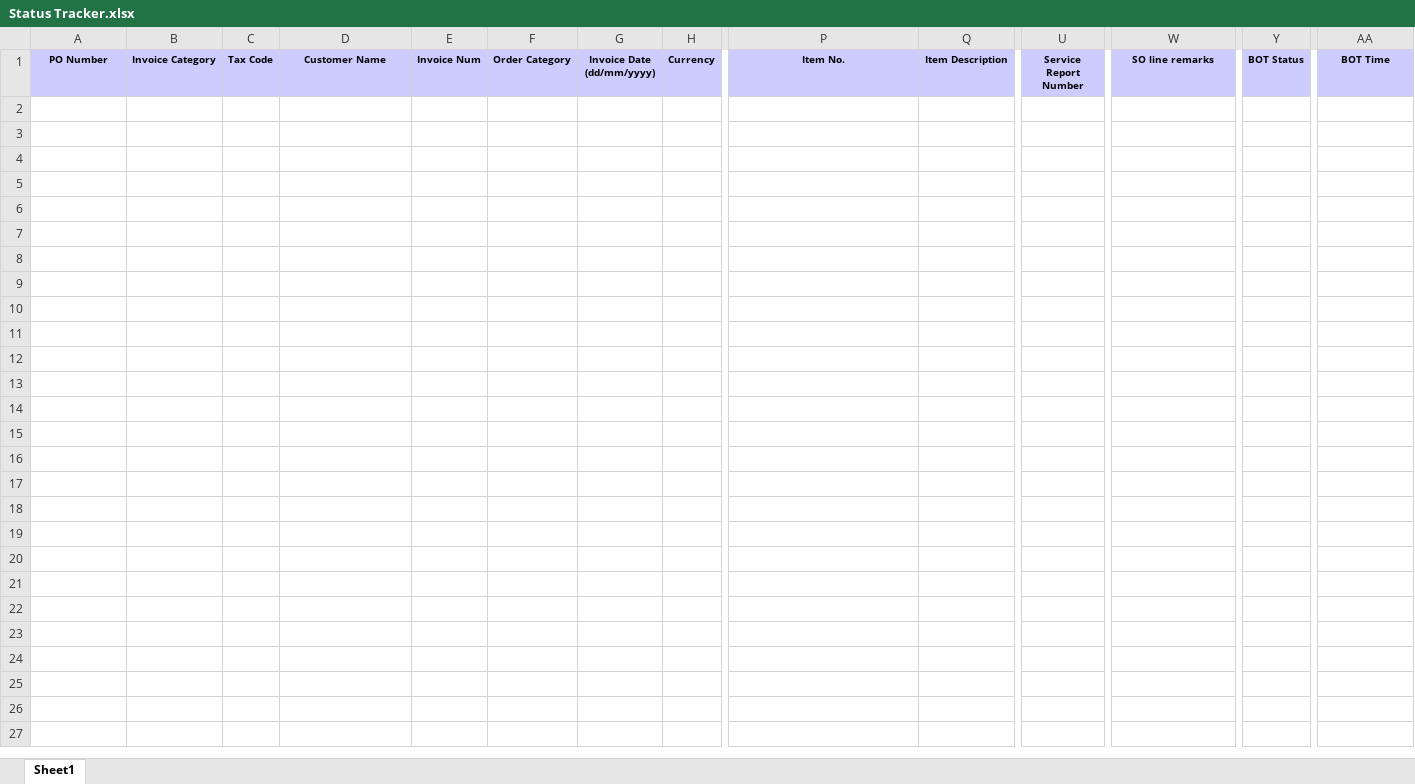
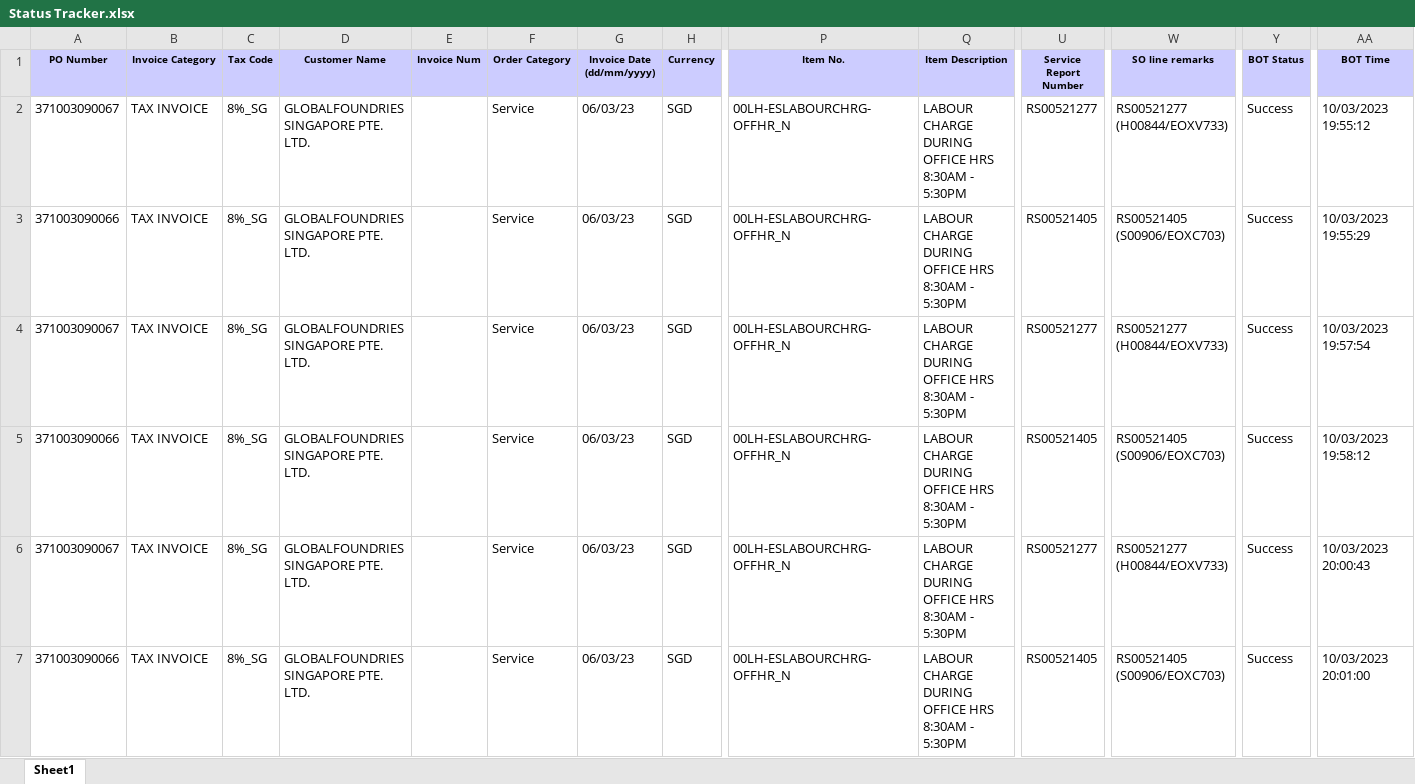
Before and after one commit to FBAP/NEW_GF_Process_BOT2, an Excel workbook: Data/Output/Status Tracker.xlsx, sheet Sheet1, drawn as a sheet; only a part is shown, gaps mark what is left out; values as stored, in another font and other column widths than the file's, no borders; rows hold the shown columns only; the diff names each change by its address in the sheet, - before the commit and + after, or states it on an @@ line.

```diff
--- a/Data/Output/Status Tracker.xlsx (sheet Sheet1)
+++ b/Data/Output/Status Tracker.xlsx (sheet Sheet1)
+row 2: 371003090067 | TAX INVOICE | 8%_SG | GLOBALFOUNDRIES SINGAPORE PTE. LTD. |  | Service | 06/03/23 | SGD | 00LH-ESLABOURCHRG-OFFHR_N | LABOUR CHARGE DURING OFFICE HRS 8:30AM - 5:30PM | RS00521277 | RS00521277 (H00844/EOXV733) | Success | 10/03/2023 19:55:12
+row 3: 371003090066 | TAX INVOICE | 8%_SG | GLOBALFOUNDRIES SINGAPORE PTE. LTD. |  | Service | 06/03/23 | SGD | 00LH-ESLABOURCHRG-OFFHR_N | LABOUR CHARGE DURING OFFICE HRS 8:30AM - 5:30PM | RS00521405 | RS00521405 (S00906/EOXC703) | Success | 10/03/2023 19:55:29
+row 4: 371003090067 | TAX INVOICE | 8%_SG | GLOBALFOUNDRIES SINGAPORE PTE. LTD. |  | Service | 06/03/23 | SGD | 00LH-ESLABOURCHRG-OFFHR_N | LABOUR CHARGE DURING OFFICE HRS 8:30AM - 5:30PM | RS00521277 | RS00521277 (H00844/EOXV733) | Success | 10/03/2023 19:57:54
+row 5: 371003090066 | TAX INVOICE | 8%_SG | GLOBALFOUNDRIES SINGAPORE PTE. LTD. |  | Service | 06/03/23 | SGD | 00LH-ESLABOURCHRG-OFFHR_N | LABOUR CHARGE DURING OFFICE HRS 8:30AM - 5:30PM | RS00521405 | RS00521405 (S00906/EOXC703) | Success | 10/03/2023 19:58:12
+row 6: 371003090067 | TAX INVOICE | 8%_SG | GLOBALFOUNDRIES SINGAPORE PTE. LTD. |  | Service | 06/03/23 | SGD | 00LH-ESLABOURCHRG-OFFHR_N | LABOUR CHARGE DURING OFFICE HRS 8:30AM - 5:30PM | RS00521277 | RS00521277 (H00844/EOXV733) | Success | 10/03/2023 20:00:43
+row 7: 371003090066 | TAX INVOICE | 8%_SG | GLOBALFOUNDRIES SINGAPORE PTE. LTD. |  | Service | 06/03/23 | SGD | 00LH-ESLABOURCHRG-OFFHR_N | LABOUR CHARGE DURING OFFICE HRS 8:30AM - 5:30PM | RS00521405 | RS00521405 (S00906/EOXC703) | Success | 10/03/2023 20:01:00
```
Also changed, not shown: Data/Config.xlsx, 15 other files.
